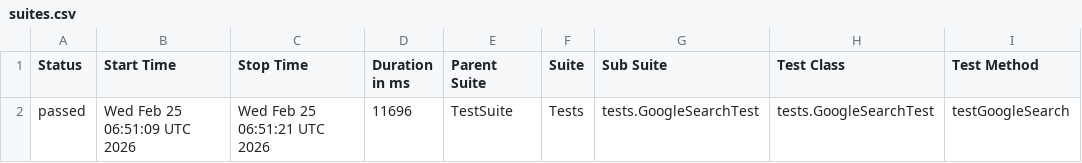
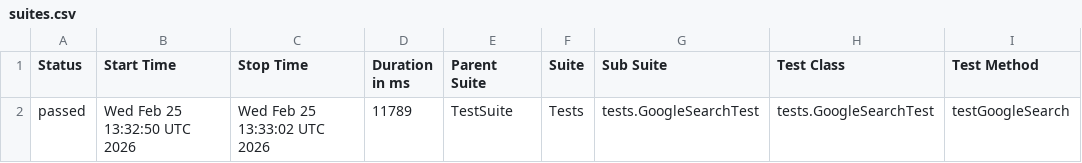
Before and after one commit to rakeshkumardl/loginSystem, a CSV file: data/suites.csv, drawn as a sheet; only a part is shown; the diff names each change by its address in the sheet, - before the commit and + after, or states it on an @@ line.

```diff
--- a/data/suites.csv
+++ b/data/suites.csv
-B2 (Start Time): Wed Feb 25 06:51:09 UTC 2026
+B2 (Start Time): Wed Feb 25 13:32:50 UTC 2026
-C2 (Stop Time): Wed Feb 25 06:51:21 UTC 2026
+C2 (Stop Time): Wed Feb 25 13:33:02 UTC 2026
-D2 (Duration in ms): 11696
+D2 (Duration in ms): 11789
```
Also changed, not shown: 15 other files.
